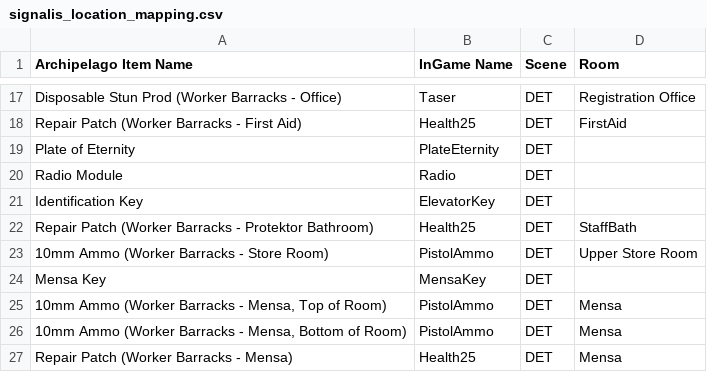
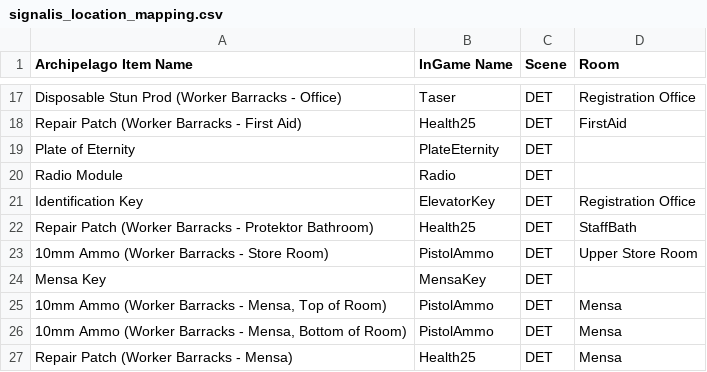
Before and after one commit to nster98/Archipelago-Signalis, a CSV file: ArchipelagoSignalis/resource_files/signalis_location_mapping.csv, drawn as a sheet; only a part is shown, gaps mark what is left out.

Commit message:
Handle sending locations that were sent as items too early

```diff
--- a/ArchipelagoSignalis/resource_files/signalis_location_mapping.csv
+++ b/ArchipelagoSignalis/resource_files/signalis_location_mapping.csv
@@ -20,3 +20,3 @@ Plate of Eternity,PlateEternity,DET,
 Radio Module,Radio,DET,
-Identification Key,ElevatorKey,DET,
+Identification Key,ElevatorKey,DET,Registration Office
 Repair Patch (Worker Barracks - Protektor Bathroom),Health25,DET,StaffBath
```
Also changed, not shown: 1 other file.
